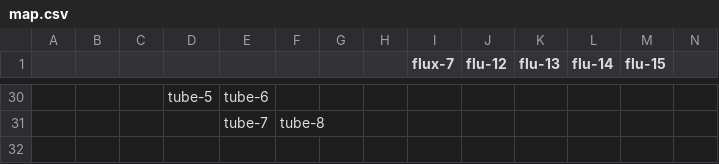
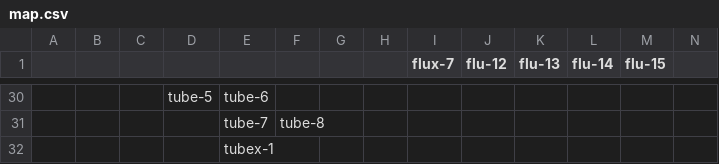
Before and after one commit to PaunchyChap/Paunchy-chaps-tein-anniversary-10-areas-and-stuff, a CSV file: data/map.csv, drawn as a sheet; only a part is shown, gaps mark what is left out; rows hold the shown columns only; the diff names each change by its address in the sheet, - before the commit and + after, or states it on an @@ line.

Commit message:
Update map.csv

```diff
--- a/data/map.csv
+++ b/data/map.csv
+row 32:  |  |  |  | tubex-1
```
